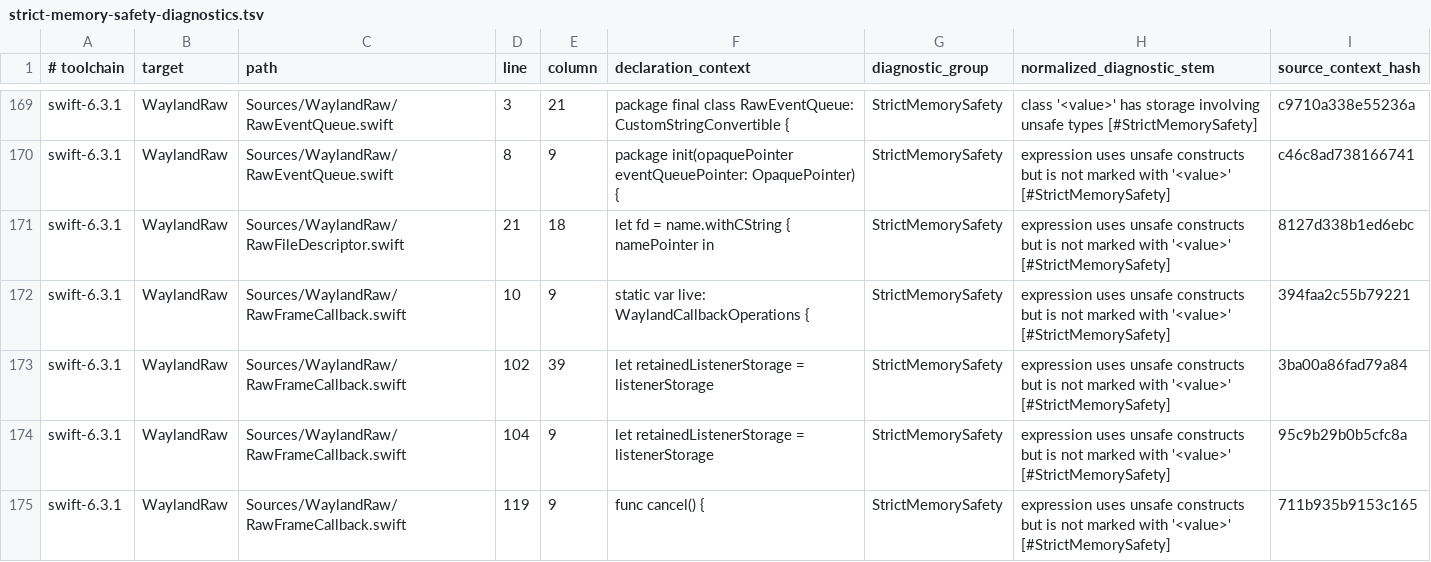
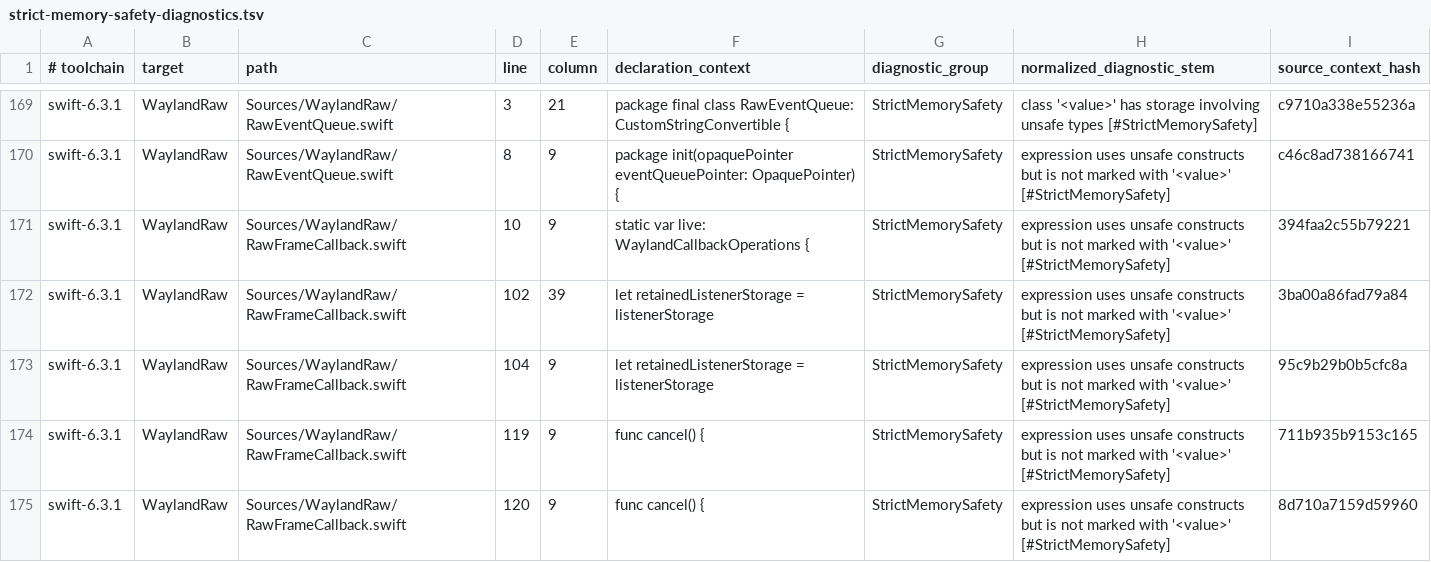
Before and after one commit to conxlgtm/WaylandClientKit, a TSV file: Scripts/strict-memory-safety-diagnostics.tsv, drawn as a sheet; only a part is shown, gaps mark what is left out; the shorter side is filled out with more unchanged rows; the diff names each change by its address in the sheet, - before the commit and + after, or states it on an @@ line.

Commit message:
Model popup and data transfer runtime states

```diff
--- a/Scripts/strict-memory-safety-diagnostics.tsv
+++ b/Scripts/strict-memory-safety-diagnostics.tsv
-row 171: swift-6.3.1 | WaylandRaw | Sources/WaylandRaw/RawFileDescriptor.swift | 21 | 18 | let fd = name.withCString { namePointer in | StrictMemorySafety | expression uses unsafe constructs but is not marked with '<value>' [#StrictMemorySafety] | 8127d338b1ed6ebc
```
Also changed, not shown: Scripts/strict-memory-safety-baseline.tsv, 32 other files.
